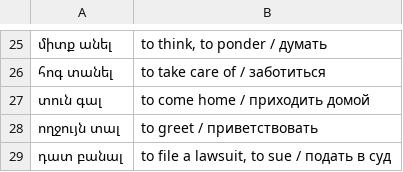
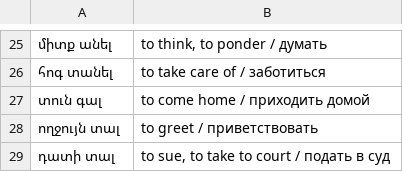
Before and after one commit to homage2sewage/hayeren, a TSV file: cards/frequency/phrasal_verbs.tsv, drawn as a sheet; only a part is shown, gaps mark what is left out; removed rows and columns are numbered as before the commit, all else as after; the diff names each change by its address in the sheet, - before the commit and + after, or states it on an @@ line.

```diff
--- a/cards/frequency/phrasal_verbs.tsv
+++ b/cards/frequency/phrasal_verbs.tsv
-row 29: դատ բանալ | to file a lawsuit, to sue / подать в суд
+row 29: դատի տալ | to sue, to take to court / подать в суд
```
Also changed, not shown: cards/top_1000.tsv, frequency/golden_glosses.tsv, 22 other files.
